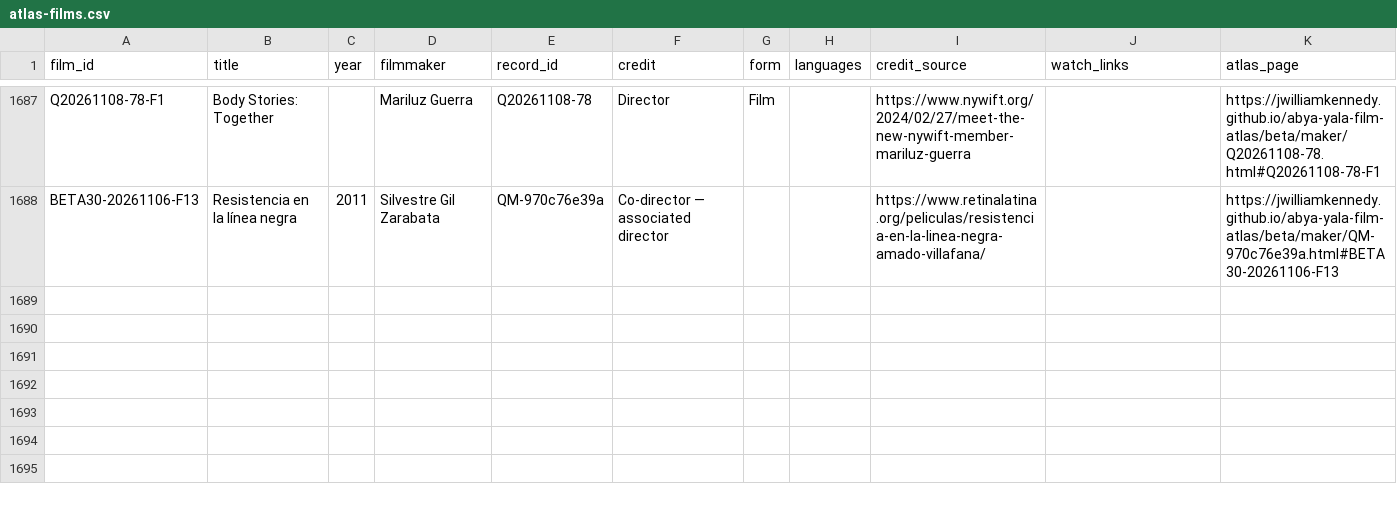
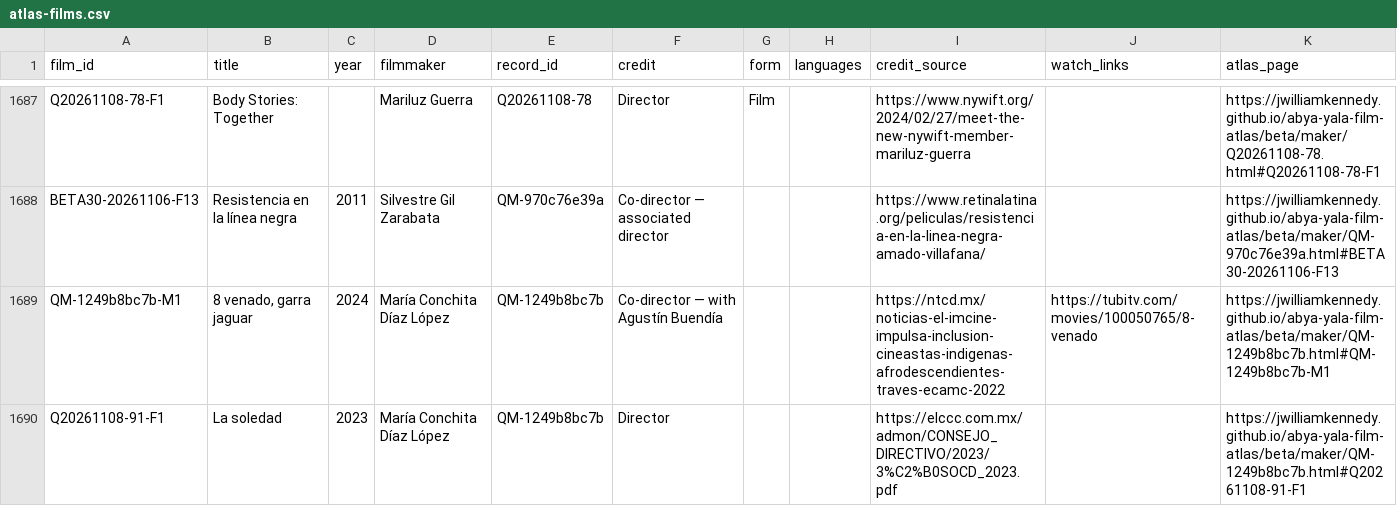
Before and after one commit to jwilliamkennedy/abya-yala-film-atlas, a CSV file: beta/data/atlas-films.csv, drawn as a sheet; only a part is shown, gaps mark what is left out; the diff names each change by its address in the sheet, - before the commit and + after, or states it on an @@ line.

```diff
--- a/beta/data/atlas-films.csv
+++ b/beta/data/atlas-films.csv
+row 1689: QM-1249b8bc7b-M1 | 8 venado, garra jaguar | 2024 | María Conchita Díaz López | QM-1249b8bc7b | Co-director — with Agustín Buendía |  |  | https://ntcd.mx/noticias-el-imcine-impulsa-inclusion-cineastas-indigenas-afrodescendientes-traves-ecamc-2022 | https://tubitv.com/movies/100050765/8-venado | https://jwilliamkennedy.github.io/abya-yala-film-atlas/beta/maker/QM-1249b8bc7b.html#QM-1249b8bc7b-M1
+row 1690: Q20261108-91-F1 | La soledad | 2023 | María Conchita Díaz López | QM-1249b8bc7b | Director |  |  | https://elccc.com.mx/admon/CONSEJO_DIRECTIVO/2023/3%C2%B0SOCD_2023.pdf |  | https://jwilliamkennedy.github.io/abya-yala-film-atlas/beta/maker/QM-1249b8bc7b.html#Q20261108-91-F1
```
Also changed, not shown: beta/data/atlas-filmmakers.csv, beta/data/film-facets.csv, 14 other files.
